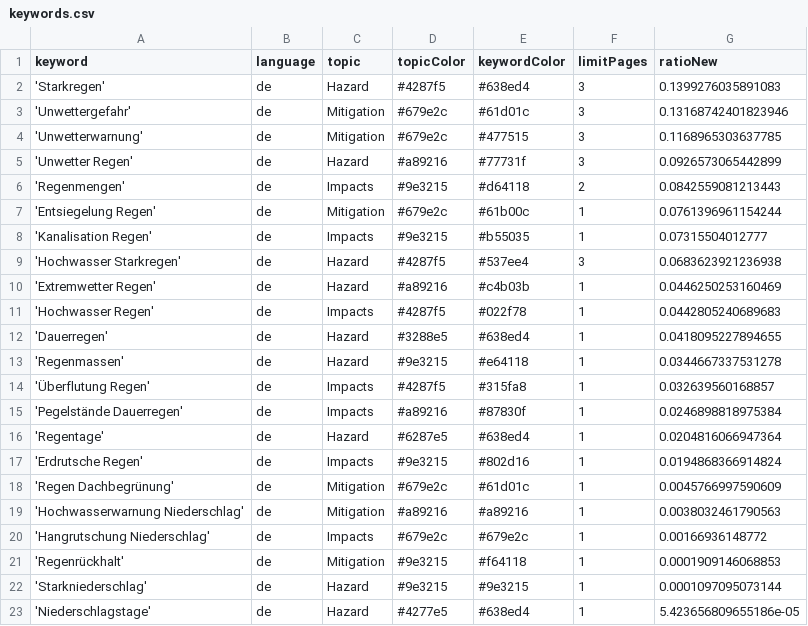
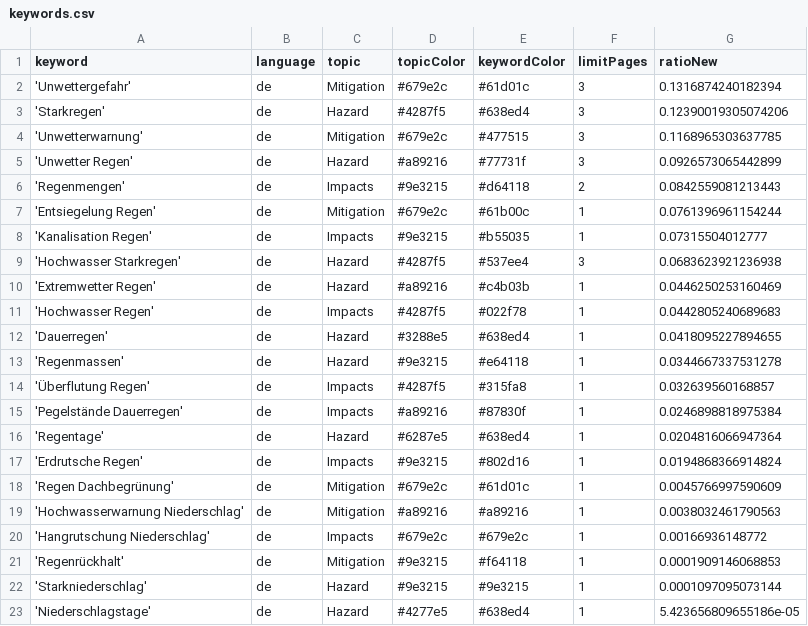
Before and after one commit to jannikdo28-news/RainIsComing, a CSV file: keywords.csv, drawn as a sheet.

Commit message:
Commit from GitHub Actions (harvest:0.0)

```diff
--- a/keywords.csv
+++ b/keywords.csv
@@ -1,4 +1,4 @@
 keyword,language,topic,topicColor,keywordColor,limitPages,ratioNew
-'Starkregen',de,Hazard,#4287f5,#638ed4,3,0.1399276035891083
-'Unwettergefahr',de,Mitigation,#679e2c,#61d01c,3,0.13168742401823946
+'Unwettergefahr',de,Mitigation,#679e2c,#61d01c,3,0.1316874240182394
+'Starkregen',de,Hazard,#4287f5,#638ed4,3,0.12390019305074206
 'Unwetterwarnung',de,Mitigation,#679e2c,#477515,3,0.1168965303637785
```
